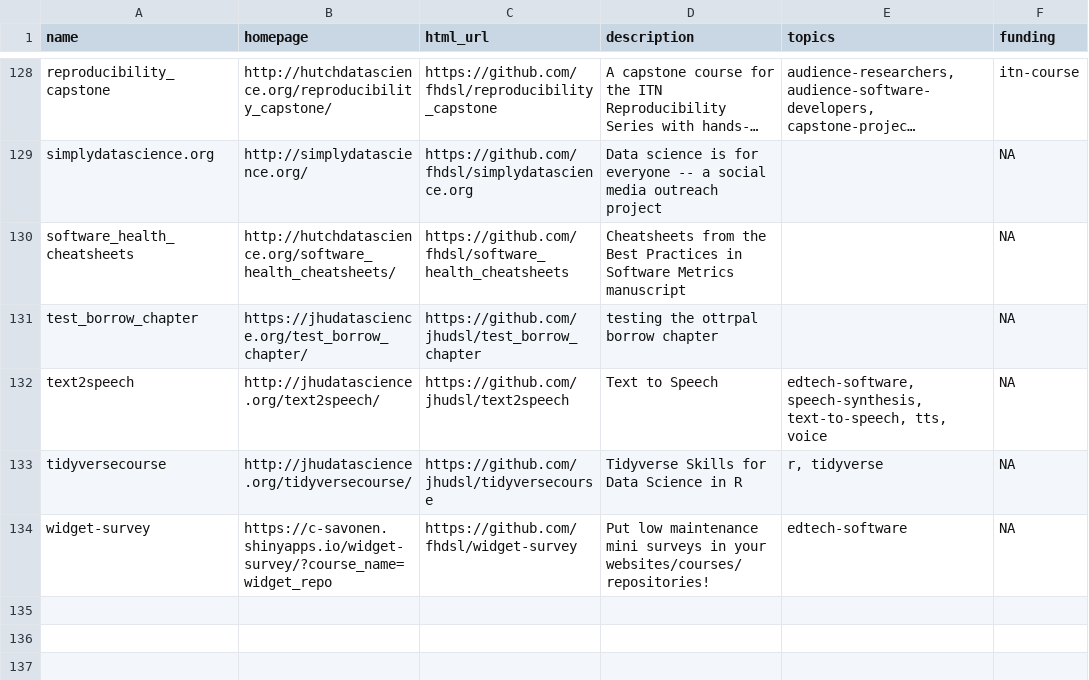
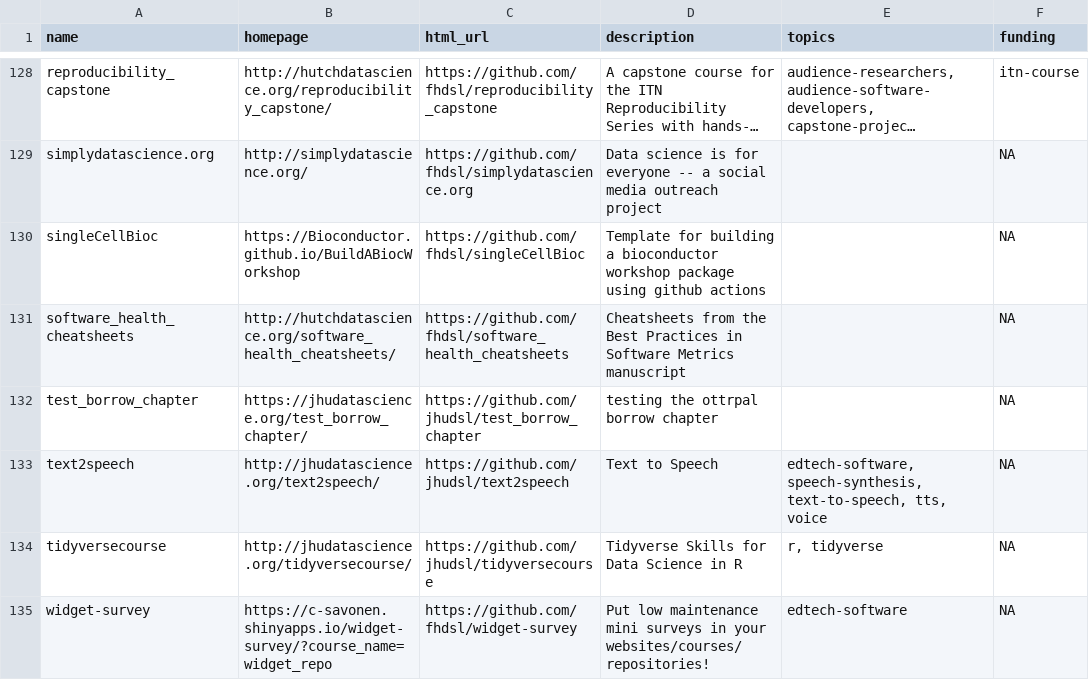
Before and after one commit to fhdsl/DaSL_Collection, a TSV file: resources/collection.tsv, drawn as a sheet; only a part is shown, gaps mark what is left out; long unchanged cells end in …; the diff names each change by its address in the sheet, - before the commit and + after, or states it on an @@ line.

Commit message:
Add collection file

```diff
--- a/resources/collection.tsv
+++ b/resources/collection.tsv
+row 130: singleCellBioc | https://Bioconductor.github.io/BuildABiocWorkshop | https://github.com/fhdsl/singleCellBioc | Template for building a bioconductor workshop package using github actions |  | NA
```
